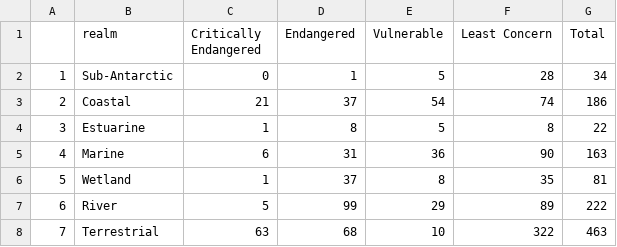
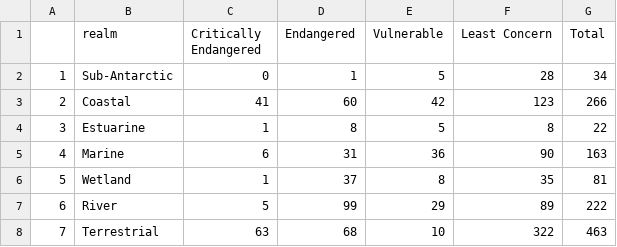
Before and after one commit to askowno/Integrated_results, a CSV file: outputs/rle_count_per_realm.csv, drawn as a sheet.

Commit message:
fixed up to needing mar coastal resultswrong data sent

```diff
--- a/outputs/rle_count_per_realm.csv
+++ b/outputs/rle_count_per_realm.csv
@@ -2,3 +2,3 @@
 "1","Sub-Antarctic",0,1,5,28,34
-"2","Coastal",21,37,54,74,186
+"2","Coastal",41,60,42,123,266
 "3","Estuarine",1,8,5,8,22
```
Also changed, not shown: 7 other files.
